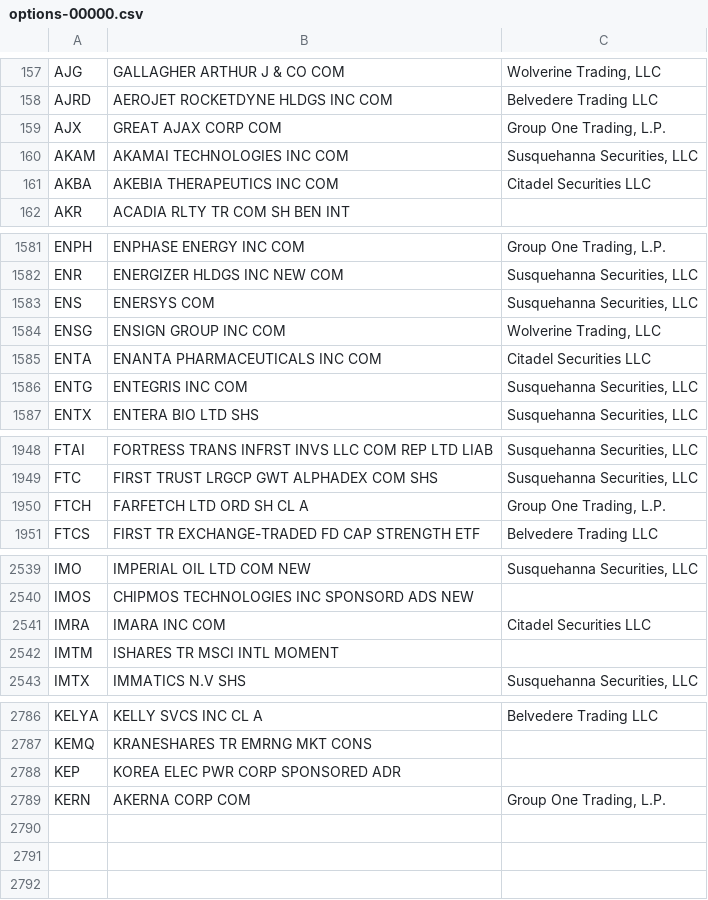
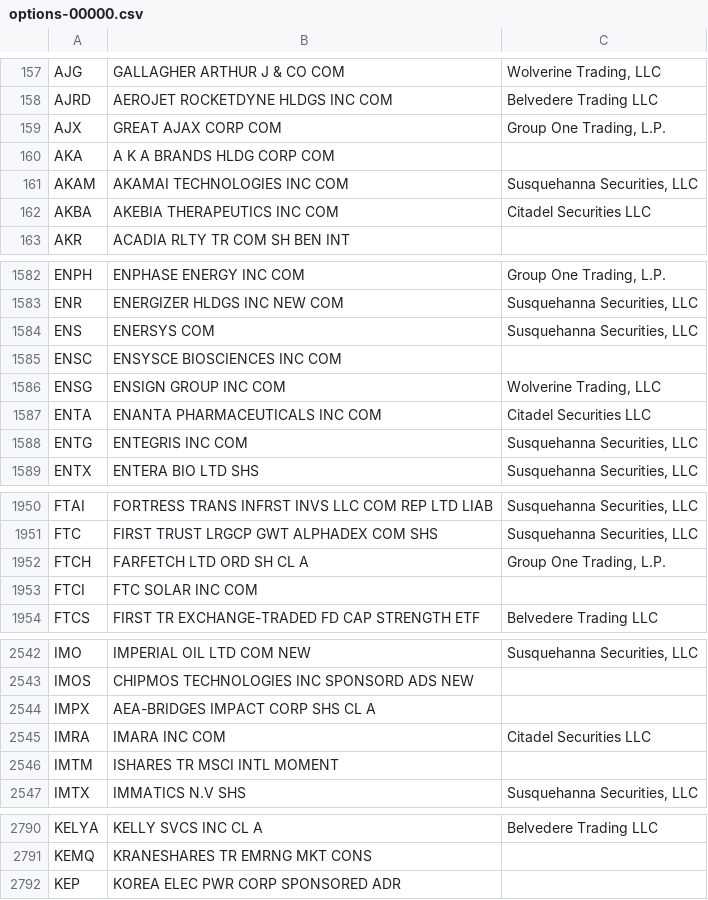
Before and after one commit to haoenhui/usa-optionable-stocks, a CSV file: options-00000.csv, drawn as a sheet; only a part is shown, gaps mark what is left out.

```diff
--- a/options-00000.csv
+++ b/options-00000.csv
@@ -159,2 +159,3 @@ AJRD,AEROJET ROCKETDYNE HLDGS INC COM,Belvedere Trading LLC
 AJX,GREAT AJAX CORP COM,"Group One Trading, L.P."
+AKA,A K A BRANDS HLDG CORP COM,
 AKAM,AKAMAI TECHNOLOGIES INC COM,"Susquehanna Securities, LLC"
@@ -1583,2 +1584,3 @@ ENR,ENERGIZER HLDGS INC NEW COM,"Susquehanna Securities, LLC"
 ENS,ENERSYS COM,"Susquehanna Securities, LLC"
+ENSC,ENSYSCE BIOSCIENCES INC COM,
 ENSG,ENSIGN GROUP INC COM,"Wolverine Trading, LLC"
@@ -1950,2 +1952,3 @@ FTC,FIRST TRUST LRGCP GWT ALPHADEX COM SHS,"Susquehanna Securities, LLC"
 FTCH,FARFETCH LTD ORD SH CL A,"Group One Trading, L.P."
+FTCI,FTC SOLAR INC COM,
 FTCS,FIRST TR EXCHANGE-TRADED FD CAP STRENGTH ETF,Belvedere Trading LLC
@@ -2540,2 +2543,3 @@ IMO,IMPERIAL OIL LTD COM NEW,"Susquehanna Securities, LLC"
 IMOS,CHIPMOS TECHNOLOGIES INC SPONSORD ADS NEW,
+IMPX,AEA-BRIDGES IMPACT CORP SHS CL A,
 IMRA,IMARA INC COM,Citadel Securities LLC
@@ -2788,2 +2792 @@ KEMQ,KRANESHARES TR EMRNG MKT CONS,
 KEP,KOREA ELEC PWR CORP SPONSORED ADR,
-KERN,AKERNA CORP COM,"Group One Trading, L.P."
```
Also changed, not shown: options-02000.csv, weekly-options-00000.csv.
